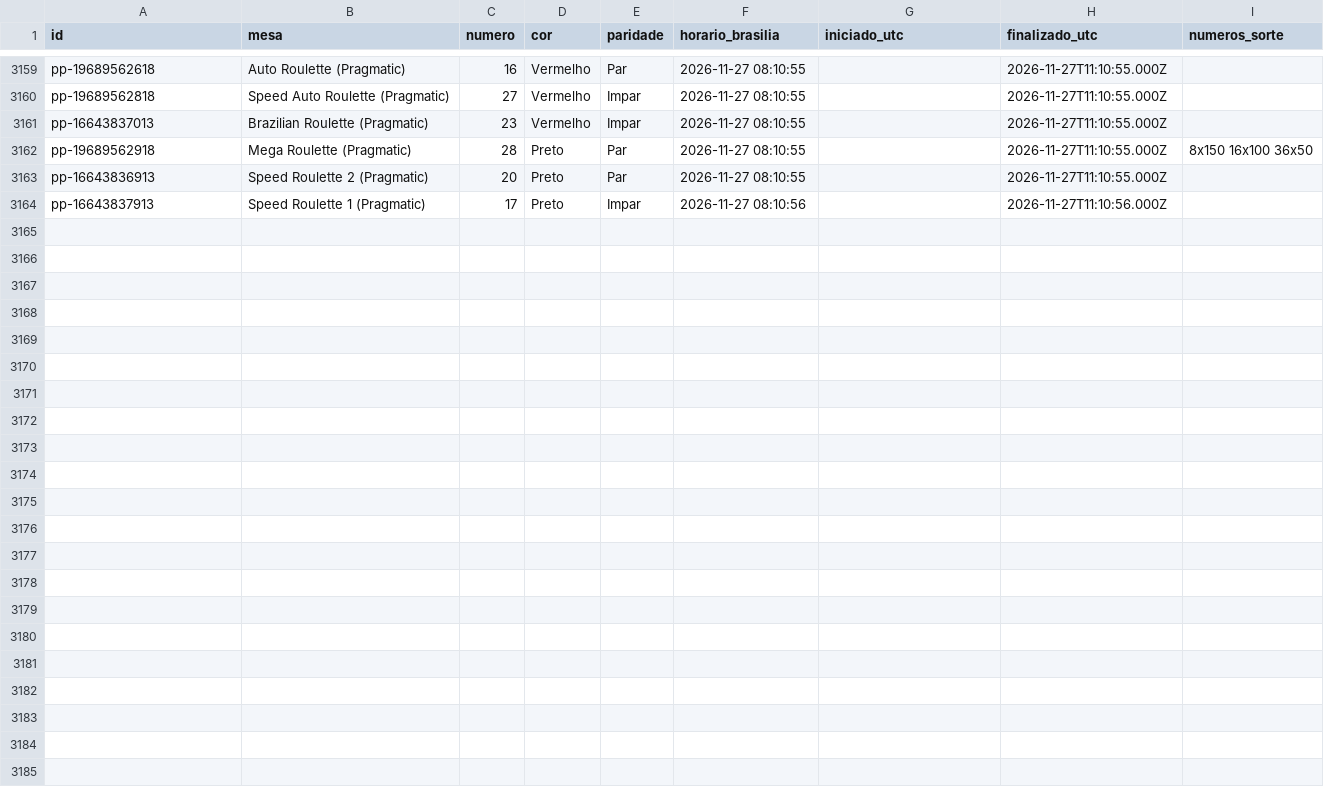
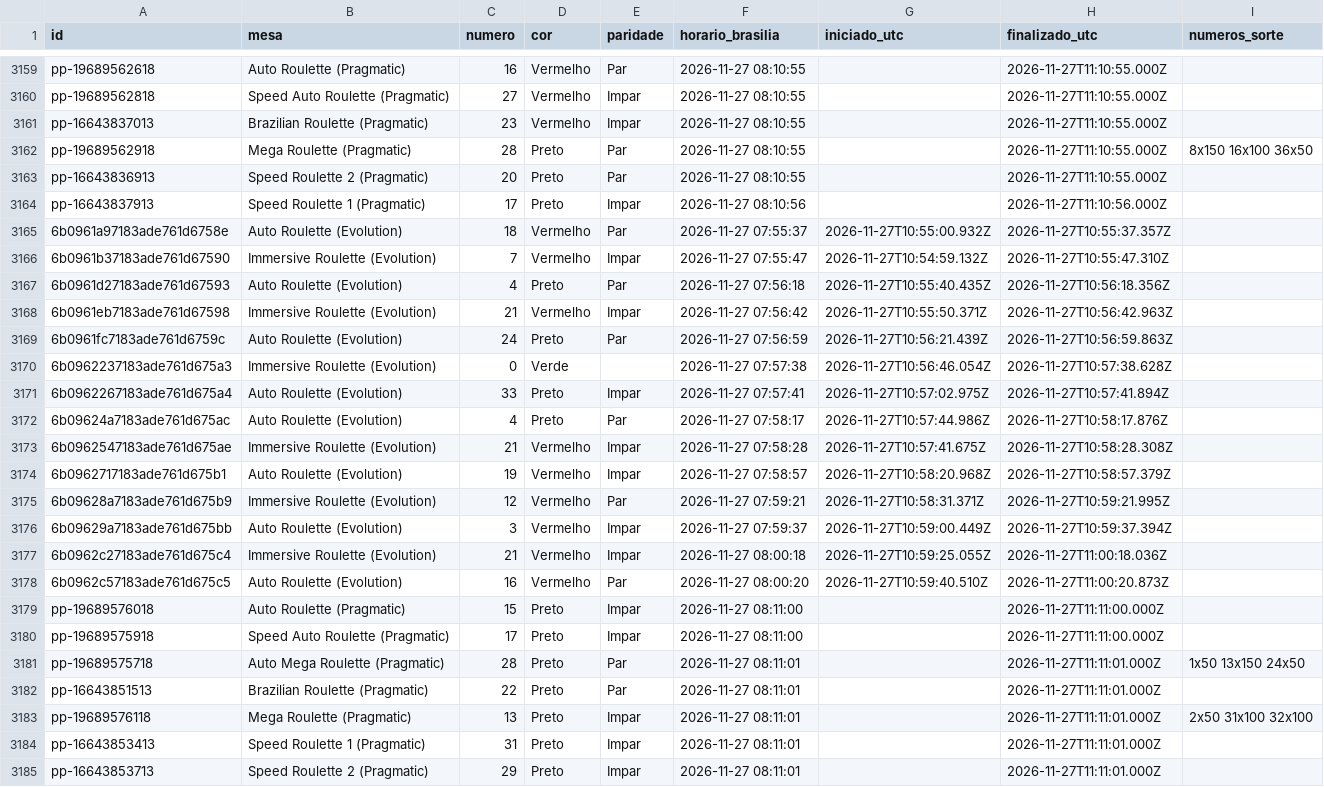
Before and after one commit to mr-ecktor/roleta-historico, a CSV file: dados/2026/2026-11-27.csv, drawn as a sheet; only a part is shown, gaps mark what is left out; the diff names each change by its address in the sheet, - before the commit and + after, or states it on an @@ line.

Commit message:
Dados: 2026-11-27 08:01

```diff
--- a/dados/2026/2026-11-27.csv
+++ b/dados/2026/2026-11-27.csv
+row 3165: 6b0961a97183ade761d6758e | Auto Roulette (Evolution) | 18 | Vermelho | Par | 2026-11-27 07:55:37 | 2026-11-27T10:55:00.932Z | 2026-11-27T10:55:37.357Z
+row 3166: 6b0961b37183ade761d67590 | Immersive Roulette (Evolution) | 7 | Vermelho | Impar | 2026-11-27 07:55:47 | 2026-11-27T10:54:59.132Z | 2026-11-27T10:55:47.310Z
+row 3167: 6b0961d27183ade761d67593 | Auto Roulette (Evolution) | 4 | Preto | Par | 2026-11-27 07:56:18 | 2026-11-27T10:55:40.435Z | 2026-11-27T10:56:18.356Z
+row 3168: 6b0961eb7183ade761d67598 | Immersive Roulette (Evolution) | 21 | Vermelho | Impar | 2026-11-27 07:56:42 | 2026-11-27T10:55:50.371Z | 2026-11-27T10:56:42.963Z
+row 3169: 6b0961fc7183ade761d6759c | Auto Roulette (Evolution) | 24 | Preto | Par | 2026-11-27 07:56:59 | 2026-11-27T10:56:21.439Z | 2026-11-27T10:56:59.863Z
+row 3170: 6b0962237183ade761d675a3 | Immersive Roulette (Evolution) | 0 | Verde |  | 2026-11-27 07:57:38 | 2026-11-27T10:56:46.054Z | 2026-11-27T10:57:38.628Z
+row 3171: 6b0962267183ade761d675a4 | Auto Roulette (Evolution) | 33 | Preto | Impar | 2026-11-27 07:57:41 | 2026-11-27T10:57:02.975Z | 2026-11-27T10:57:41.894Z
+row 3172: 6b09624a7183ade761d675ac | Auto Roulette (Evolution) | 4 | Preto | Par | 2026-11-27 07:58:17 | 2026-11-27T10:57:44.986Z | 2026-11-27T10:58:17.876Z
+row 3173: 6b0962547183ade761d675ae | Immersive Roulette (Evolution) | 21 | Vermelho | Impar | 2026-11-27 07:58:28 | 2026-11-27T10:57:41.675Z | 2026-11-27T10:58:28.308Z
+row 3174: 6b0962717183ade761d675b1 | Auto Roulette (Evolution) | 19 | Vermelho | Impar | 2026-11-27 07:58:57 | 2026-11-27T10:58:20.968Z | 2026-11-27T10:58:57.379Z
+row 3175: 6b09628a7183ade761d675b9 | Immersive Roulette (Evolution) | 12 | Vermelho | Par | 2026-11-27 07:59:21 | 2026-11-27T10:58:31.371Z | 2026-11-27T10:59:21.995Z
+row 3176: 6b09629a7183ade761d675bb | Auto Roulette (Evolution) | 3 | Vermelho | Impar | 2026-11-27 07:59:37 | 2026-11-27T10:59:00.449Z | 2026-11-27T10:59:37.394Z
+row 3177: 6b0962c27183ade761d675c4 | Immersive Roulette (Evolution) | 21 | Vermelho | Impar | 2026-11-27 08:00:18 | 2026-11-27T10:59:25.055Z | 2026-11-27T11:00:18.036Z
+row 3178: 6b0962c57183ade761d675c5 | Auto Roulette (Evolution) | 16 | Vermelho | Par | 2026-11-27 08:00:20 | 2026-11-27T10:59:40.510Z | 2026-11-27T11:00:20.873Z
+row 3179: pp-19689576018 | Auto Roulette (Pragmatic) | 15 | Preto | Impar | 2026-11-27 08:11:00 |  | 2026-11-27T11:11:00.000Z
+row 3180: pp-19689575918 | Speed Auto Roulette (Pragmatic) | 17 | Preto | Impar | 2026-11-27 08:11:00 |  | 2026-11-27T11:11:00.000Z
+row 3181: pp-19689575718 | Auto Mega Roulette (Pragmatic) | 28 | Preto | Par | 2026-11-27 08:11:01 |  | 2026-11-27T11:11:01.000Z | 1x50 13x150 24x50
+row 3182: pp-16643851513 | Brazilian Roulette (Pragmatic) | 22 | Preto | Par | 2026-11-27 08:11:01 |  | 2026-11-27T11:11:01.000Z
+row 3183: pp-19689576118 | Mega Roulette (Pragmatic) | 13 | Preto | Impar | 2026-11-27 08:11:01 |  | 2026-11-27T11:11:01.000Z | 2x50 31x100 32x100
+row 3184: pp-16643853413 | Speed Roulette 1 (Pragmatic) | 31 | Preto | Impar | 2026-11-27 08:11:01 |  | 2026-11-27T11:11:01.000Z
+row 3185: pp-16643853713 | Speed Roulette 2 (Pragmatic) | 29 | Preto | Impar | 2026-11-27 08:11:01 |  | 2026-11-27T11:11:01.000Z
```
